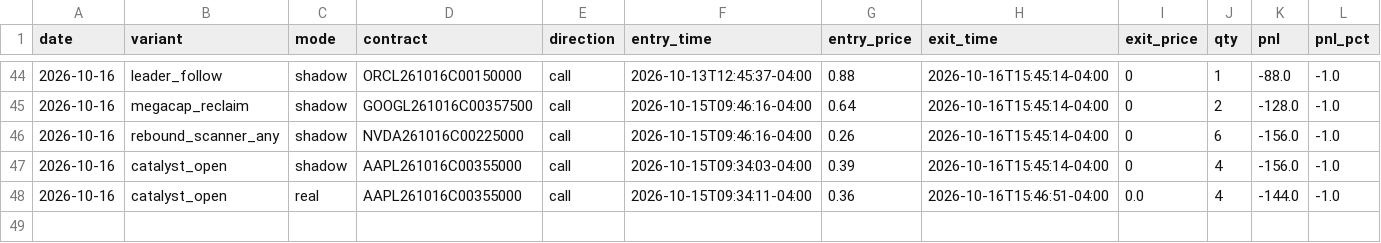
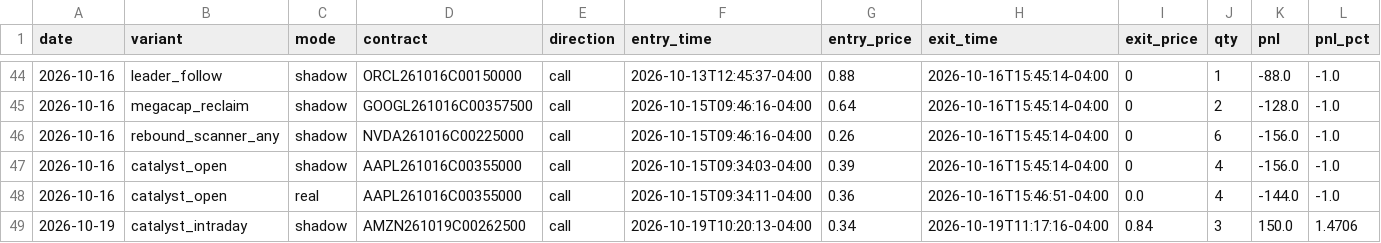
Before and after one commit to Cao-YMGG/Zero-or-Hero, a CSV file: journal/trades.csv, drawn as a sheet; only a part is shown, gaps mark what is left out; rows hold the shown columns only; the diff names each change by its address in the sheet, - before the commit and + after, or states it on an @@ line.

```diff
--- a/journal/trades.csv
+++ b/journal/trades.csv
+row 49: 2026-10-19 | catalyst_intraday | shadow | AMZN261019C00262500 | call | 2026-10-19T10:20:13-04:00 | 0.34 | 2026-10-19T11:17:16-04:00 | 0.84 | 3 | 150.0 | 1.4706
```
Also changed, not shown: journal/exits.csv, 3 other files.
